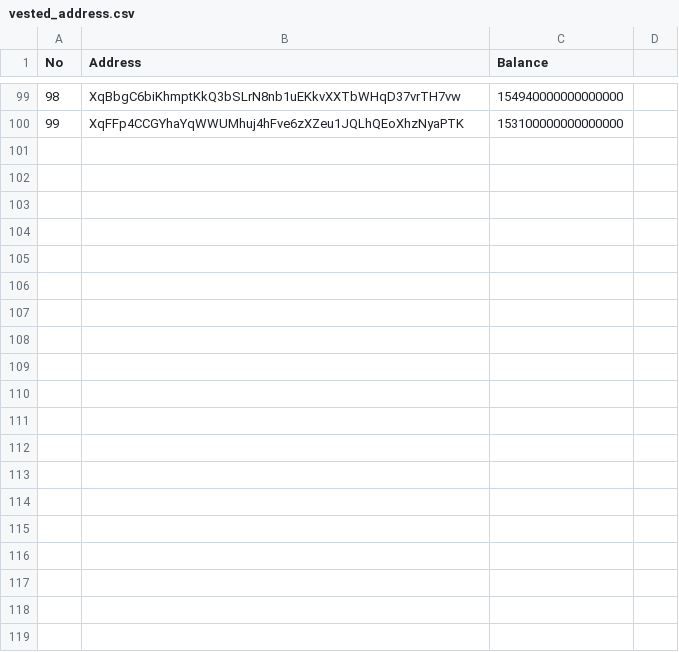
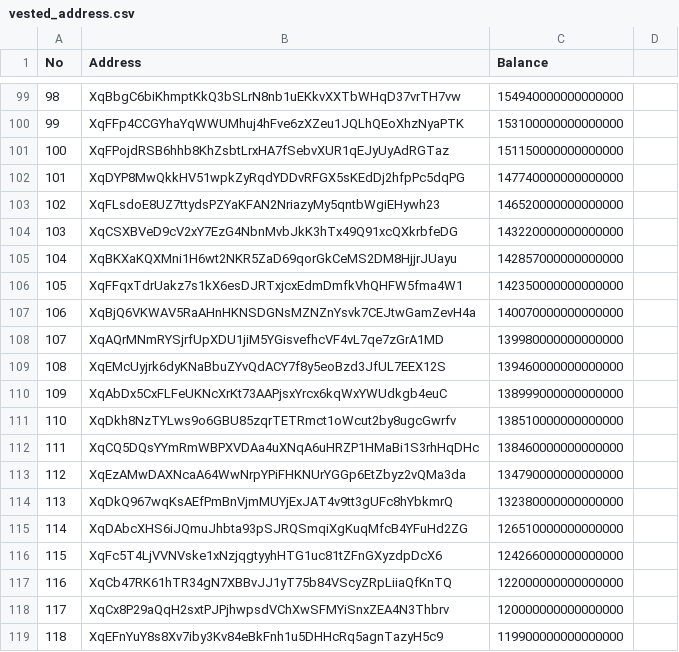
Before and after one commit to hgminerva/web3-asset-vesting, a CSV file: client/vested_address.csv, drawn as a sheet; only a part is shown, gaps mark what is left out; the diff covers the shown part only; the diff names each change by its address in the sheet, - before the commit and + after, or states it on an @@ line.

Commit message:
Additional vested balance

```diff
--- a/client/vested_address.csv
+++ b/client/vested_address.csv
+row 101: 100 | XqFPojdRSB6hhb8KhZsbtLrxHA7fSebvXUR1qEJyUyAdRGTaz | 151150000000000000
+row 102: 101 | XqDYP8MwQkkHV51wpkZyRqdYDDvRFGX5sKEdDj2hfpPc5dqPG | 147740000000000000
+row 103: 102 | XqFLsdoE8UZ7ttydsPZYaKFAN2NriazyMy5qntbWgiEHywh23 | 146520000000000000
+row 104: 103 | XqCSXBVeD9cV2xY7EzG4NbnMvbJkK3hTx49Q91xcQXkrbfeDG | 143220000000000000
+row 105: 104 | XqBKXaKQXMni1H6wt2NKR5ZaD69qorGkCeMS2DM8HjjrJUayu | 142857000000000000
+row 106: 105 | XqFFqxTdrUakz7s1kX6esDJRTxjcxEdmDmfkVhQHFW5fma4W1 | 142350000000000000
+row 107: 106 | XqBjQ6VKWAV5RaAHnHKNSDGNsMZNZnYsvk7CEJtwGamZevH4a | 140070000000000000
+row 108: 107 | XqAQrMNmRYSjrfUpXDU1jiM5YGisvefhcVF4vL7qe7zGrA1MD | 139980000000000000
+row 109: 108 | XqEMcUyjrk6dyKNaBbuZYvQdACY7f8y5eoBzd3JfUL7EEX12S | 139460000000000000
+row 110: 109 | XqAbDx5CxFLFeUKNcXrKt73AAPjsxYrcx6kqWxYWUdkgb4euC | 138999000000000000
+row 111: 110 | XqDkh8NzTYLws9o6GBU85zqrTETRmct1oWcut2by8ugcGwrfv | 138510000000000000
+row 112: 111 | XqCQ5DQsYYmRmWBPXVDAa4uXNqA6uHRZP1HMaBi1S3rhHqDHc | 138460000000000000
+row 113: 112 | XqEzAMwDAXNcaA64WwNrpYPiFHKNUrYGGp6EtZbyz2vQMa3da | 134790000000000000
+row 114: 113 | XqDkQ967wqKsAEfPmBnVjmMUYjExJAT4v9tt3gUFc8hYbkmrQ | 132380000000000000
+row 115: 114 | XqDAbcXHS6iJQmuJhbta93pSJRQSmqiXgKuqMfcB4YFuHd2ZG | 126510000000000000
+row 116: 115 | XqFc5T4LjVVNVske1xNzjqgtyyhHTG1uc81tZFnGXyzdpDcX6 | 124266000000000000
+row 117: 116 | XqCb47RK61hTR34gN7XBBvJJ1yT75b84VScyZRpLiiaQfKnTQ | 122000000000000000
+row 118: 117 | XqCx8P29aQqH2sxtPJPjhwpsdVChXwSFMYiSnxZEA4N3Thbrv | 120000000000000000
+row 119: 118 | XqEFnYuY8s8Xv7iby3Kv84eBkFnh1u5DHHcRq5agnTazyH5c9 | 119900000000000000
```
Also changed, not shown: 28 added rows elsewhere in this file.
